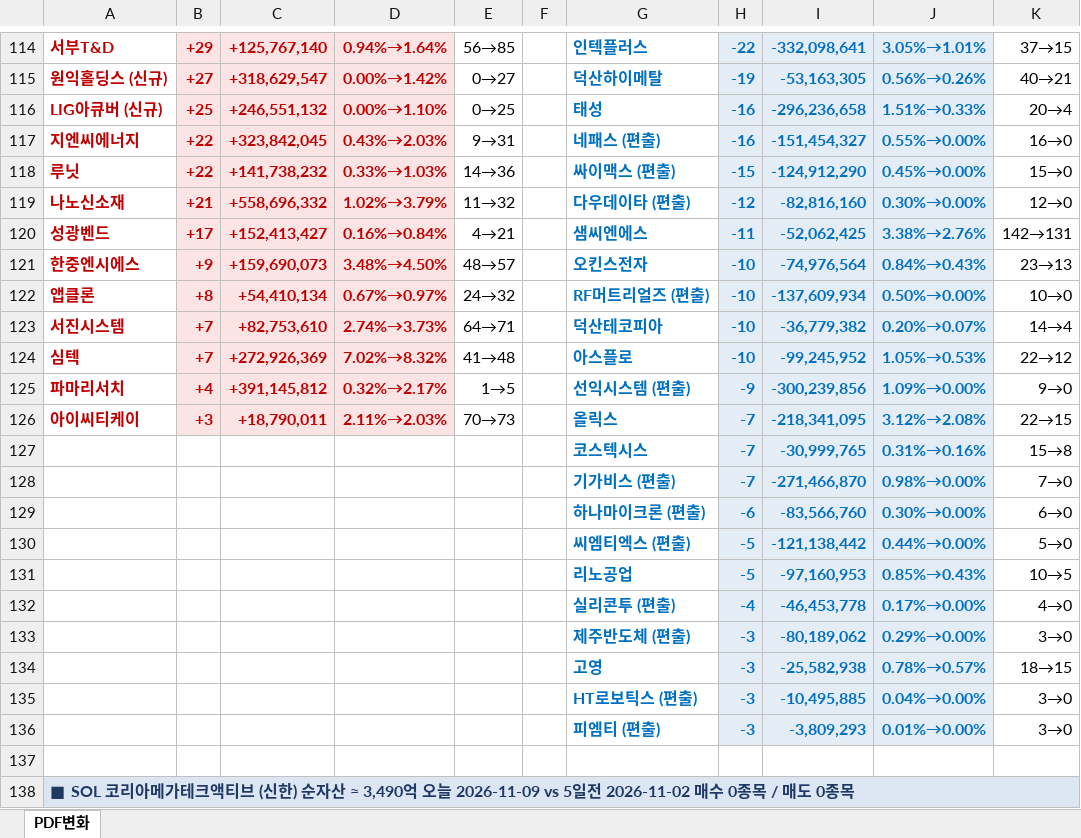
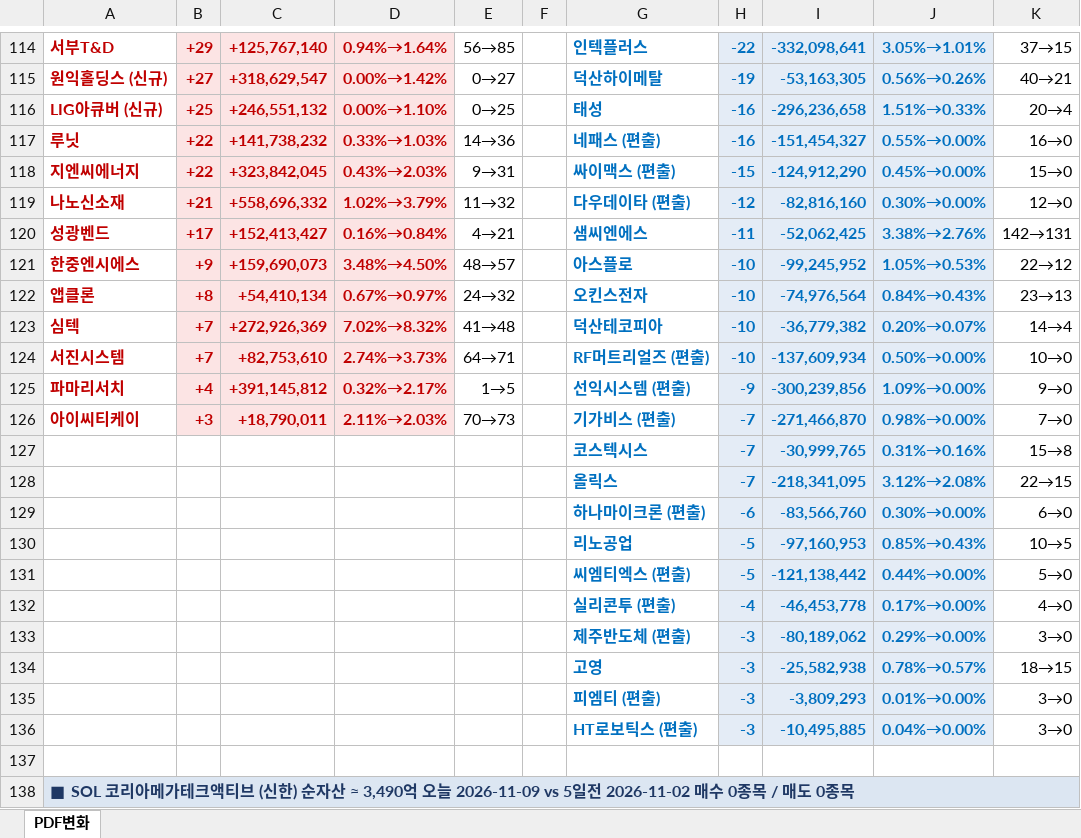
Before and after one commit to unrevr15/etf-reports, an Excel workbook: reports/pdf_rolling5_20261109.xlsx, sheet PDF변화, drawn as a sheet; only a part is shown, gaps mark what is left out; values as stored, in another font and other column widths than the file's, no borders; removed rows and columns are numbered as before the commit, all else as after; the diff covers the shown part only; the diff names each change by its address in the sheet, - before the commit and + after, or states it on an @@ line.

```diff
--- a/reports/pdf_rolling5_20261109.xlsx (sheet PDF변화)
+++ b/reports/pdf_rolling5_20261109.xlsx (sheet PDF변화)
-A117: 지엔씨에너지
+A117: 루닛
-C117: +323,842,045
+C117: +141,738,232
-D117: 0.43%→2.03%
+D117: 0.33%→1.03%
-E117: 9→31
+E117: 14→36
-A118: 루닛
+A118: 지엔씨에너지
-C118: +141,738,232
+C118: +323,842,045
-D118: 0.33%→1.03%
+D118: 0.43%→2.03%
-E118: 14→36
+E118: 9→31
-G121: 오킨스전자
+G121: 아스플로
-I121: -74,976,564
+I121: -99,245,952
-J121: 0.84%→0.43%
+J121: 1.05%→0.53%
-K121: 23→13
+K121: 22→12
-G122: RF머트리얼즈 (편출)
+G122: 오킨스전자
-I122: -137,609,934
+I122: -74,976,564
-J122: 0.50%→0.00%
+J122: 0.84%→0.43%
-K122: 10→0
+K122: 23→13
+row 123: 심텍 | +7 | +272,926,369 | 7.02%→8.32% | 41→48 |  | 덕산테코피아 | -10 | -36,779,382 | 0.20%→0.07% | 14→4
-G124: 덕산테코피아
+G124: RF머트리얼즈 (편출)
-I124: -36,779,382
+I124: -137,609,934
-J124: 0.20%→0.07%
+J124: 0.50%→0.00%
-K124: 14→4
+K124: 10→0
-row 124: 심텍 | +7 | +272,926,369 | 7.02%→8.32% | 41→48 |  | 아스플로 | -10 | -99,245,952 | 1.05%→0.53% | 22→12
-G126: 올릭스
+G126: 기가비스 (편출)
-I126: -218,341,095
+I126: -271,466,870
-J126: 3.12%→2.08%
+J126: 0.98%→0.00%
-K126: 22→15
+K126: 7→0
-row 128:  |  |  |  |  |  | 기가비스 (편출) | -7 | -271,466,870 | 0.98%→0.00% | 7→0
+row 128:  |  |  |  |  |  | 올릭스 | -7 | -218,341,095 | 3.12%→2.08% | 22→15
@@ row 131 moved to row 130: 리노공업 @@
@@ row 136 moved to row 135: 피엠티 (편출) @@
```
Also changed, not shown: 5 moved rows and 11 edited cells elsewhere in this sheet, reports/pdf_change_20261109.xlsx.
